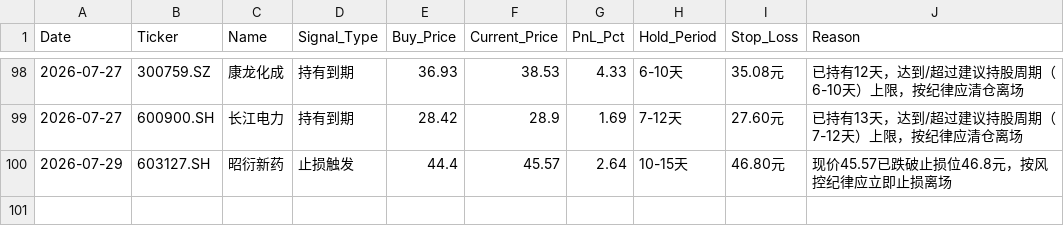
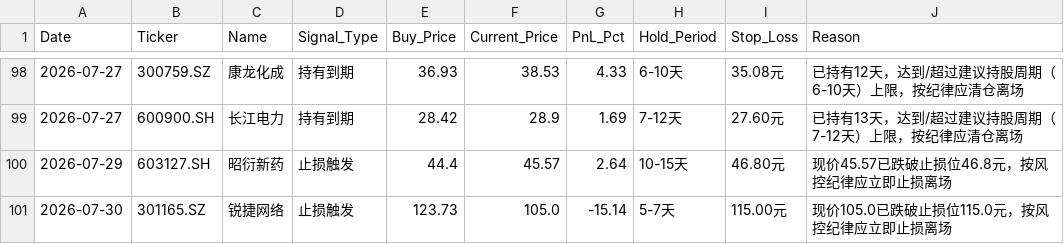
Before and after one commit to wijouyang-lab/a, a CSV file: sell_signal_log.csv, drawn as a sheet; only a part is shown, gaps mark what is left out.

```diff
--- a/sell_signal_log.csv
+++ b/sell_signal_log.csv
@@ -100 +100,2 @@ Date,Ticker,Name,Signal_Type,Buy_Price,Current_Price,PnL_Pct,Hold_Period,Stop_Lo
 2026-07-29,603127.SH,昭衍新药,止损触发,44.4,45.57,2.64,10-15天,46.80元,现价45.57已跌破止损位46.8元，按风控纪律应立即止损离场
+2026-07-30,301165.SZ,锐捷网络,止损触发,123.73,105.0,-15.14,5-7天,115.00元,现价105.0已跌破止损位115.0元，按风控纪律应立即止损离场
```
Also changed, not shown: review_history.csv, trade_history.csv, 1 other file.
